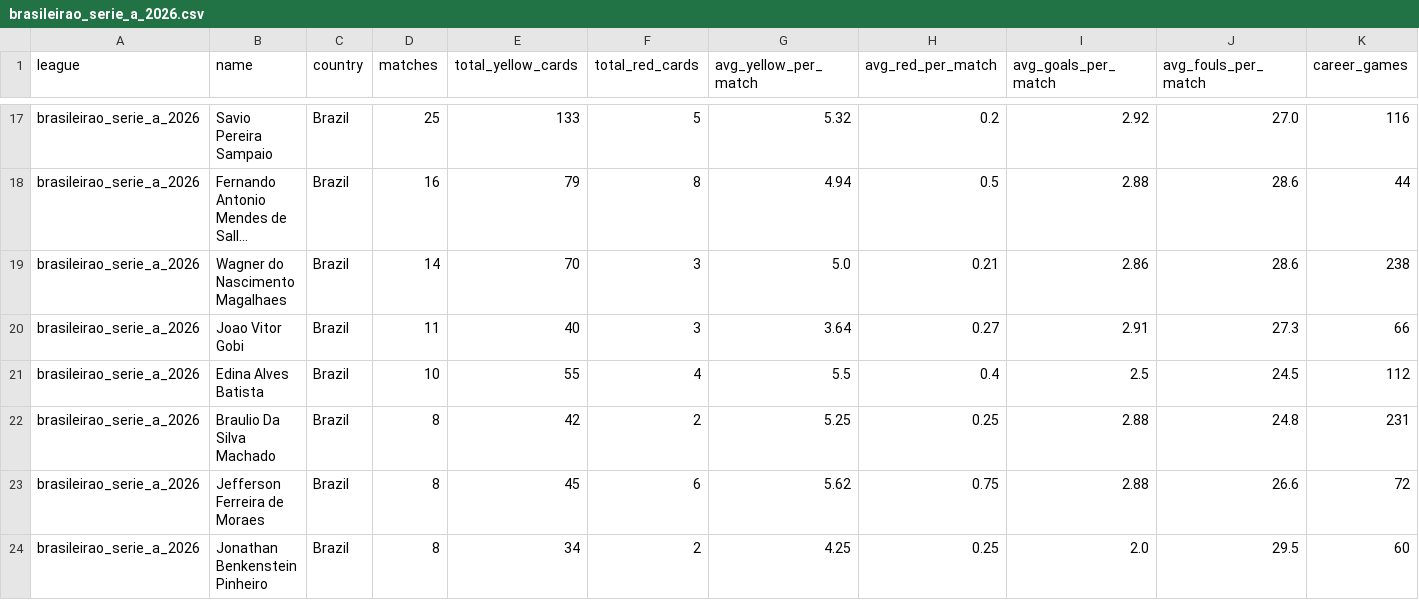
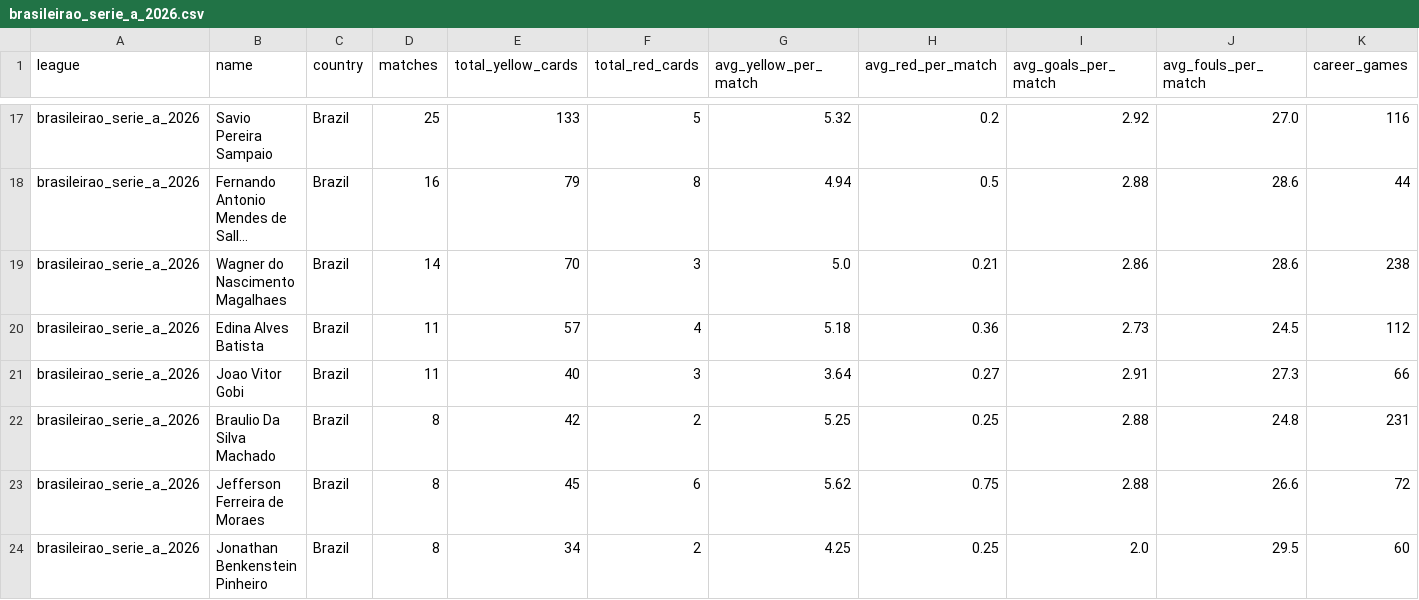
Before and after one commit to aimidas1/referees, a CSV file: brasileirao_serie_a_2026.csv, drawn as a sheet; only a part is shown, gaps mark what is left out; long unchanged cells end in …; removed rows and columns are numbered as before the commit, all else as after; rows hold the shown columns only; the diff covers the shown part only; the diff names each change by its address in the sheet, - before the commit and + after, or states it on an @@ line.

Commit message:
auto: update data 2026-09-17

```diff
--- a/brasileirao_serie_a_2026.csv
+++ b/brasileirao_serie_a_2026.csv
+row 20: brasileirao_serie_a_2026 | Edina Alves Batista | Brazil | 11 | 57 | 4 | 5.18 | 0.36 | 2.73 | 24.5 | 112
-row 21: brasileirao_serie_a_2026 | Edina Alves Batista | Brazil | 10 | 55 | 4 | 5.5 | 0.4 | 2.5 | 24.5 | 112
```
Also changed, not shown: 6 edited cells elsewhere in this file, alemanha_bundesliga_2026_2027.csv, arabia_saudita_pro_league_2026_2027.csv, 14 other files.
